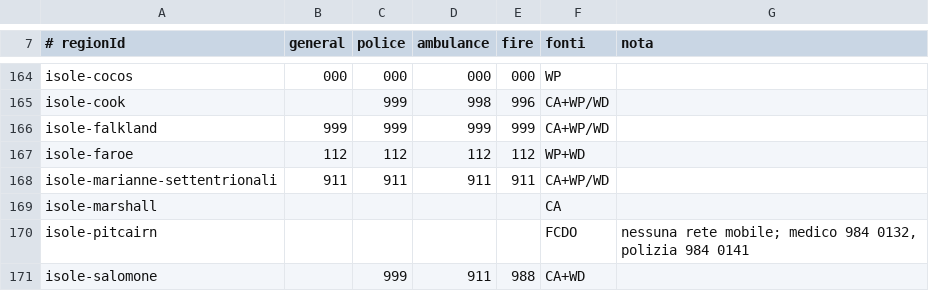
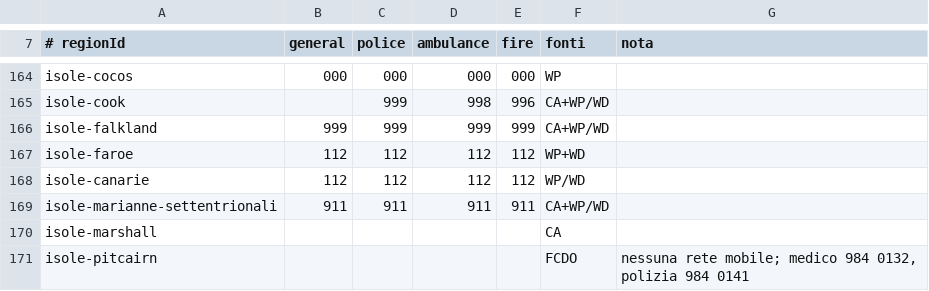
Before and after one commit to miracle091/pocket-travel, a TSV file: tools/data-pipeline/content/src/main/resources/emergency-numbers.tsv, drawn as a sheet; only a part is shown, gaps mark what is left out; the shorter side is filled out with more unchanged rows; the diff names each change by its address in the sheet, - before the commit and + after, or states it on an @@ line.

```diff
--- a/tools/data-pipeline/content/src/main/resources/emergency-numbers.tsv
+++ b/tools/data-pipeline/content/src/main/resources/emergency-numbers.tsv
+row 168: isole-canarie | 112 | 112 | 112 | 112 | WP/WD
```
Also changed, not shown: tools/data-pipeline/sft-sources.tsv, tools/data-pipeline/transit-feeds.tsv, 3 other files.
